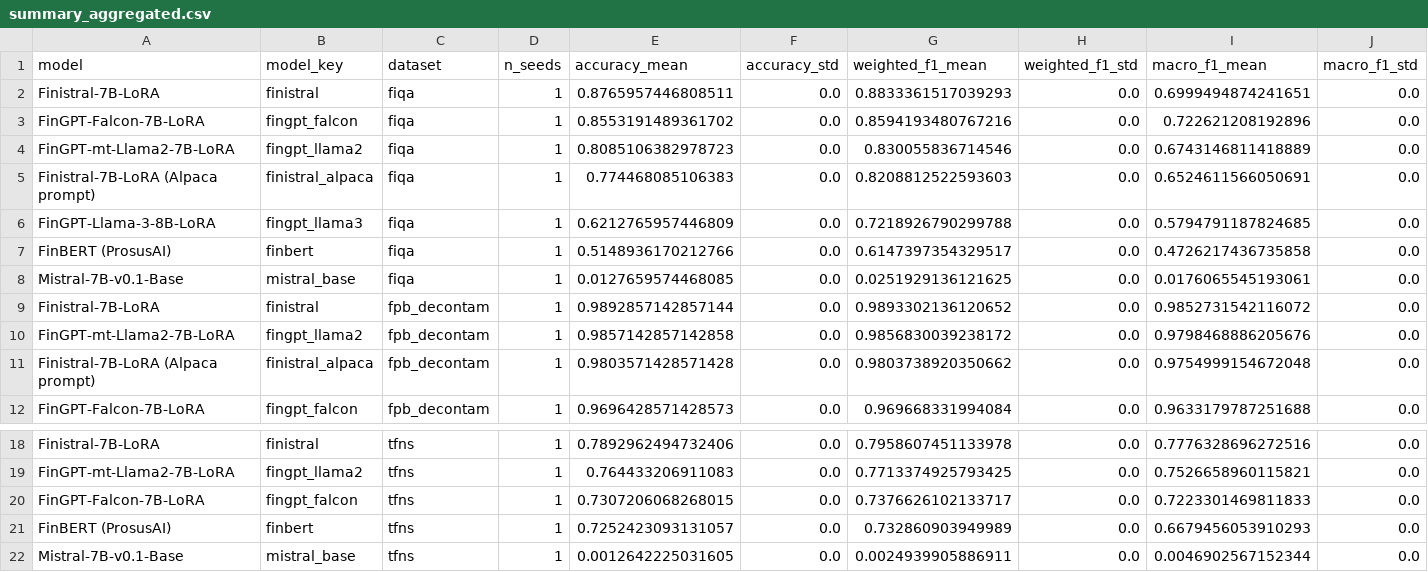
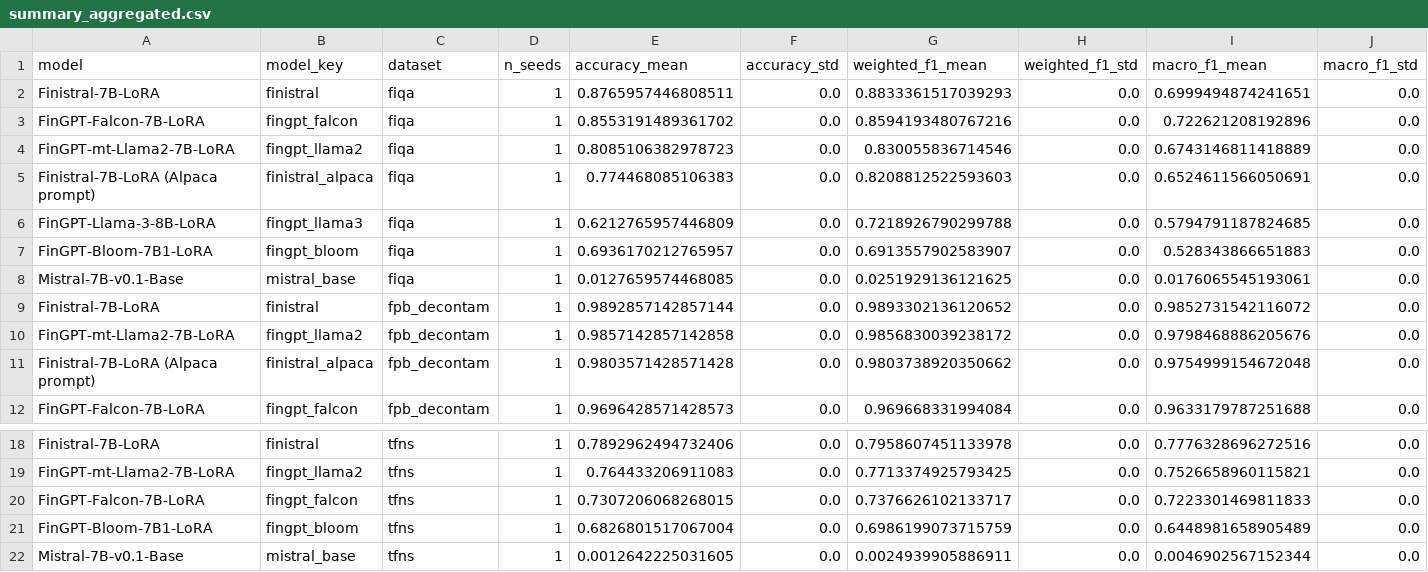
Before and after one commit to ayansk11/FinistralAI_code, a CSV file: results_fixed/summary_aggregated.csv, drawn as a sheet; only a part is shown, gaps mark what is left out; the diff names each change by its address in the sheet, - before the commit and + after, or states it on an @@ line.

```diff
--- a/results_fixed/summary_aggregated.csv
+++ b/results_fixed/summary_aggregated.csv
-A7 (model): FinBERT (ProsusAI)
+A7 (model): FinGPT-Bloom-7B1-LoRA
-B7 (model_key): finbert
+B7 (model_key): fingpt_bloom
-E7 (accuracy_mean): 0.5148936170212766
+E7 (accuracy_mean): 0.6936170212765957
-G7 (weighted_f1_mean): 0.6147397354329517
+G7 (weighted_f1_mean): 0.6913557902583907
-I7 (macro_f1_mean): 0.4726217436735858
+I7 (macro_f1_mean): 0.528343866651883
-A21 (model): FinBERT (ProsusAI)
+A21 (model): FinGPT-Bloom-7B1-LoRA
-B21 (model_key): finbert
+B21 (model_key): fingpt_bloom
-E21 (accuracy_mean): 0.7252423093131057
+E21 (accuracy_mean): 0.6826801517067004
-G21 (weighted_f1_mean): 0.732860903949989
+G21 (weighted_f1_mean): 0.6986199073715759
-I21 (macro_f1_mean): 0.6679456053910293
+I21 (macro_f1_mean): 0.6448981658905489
```
Also changed, not shown: results_fixed/summary.csv, 27 other files.
